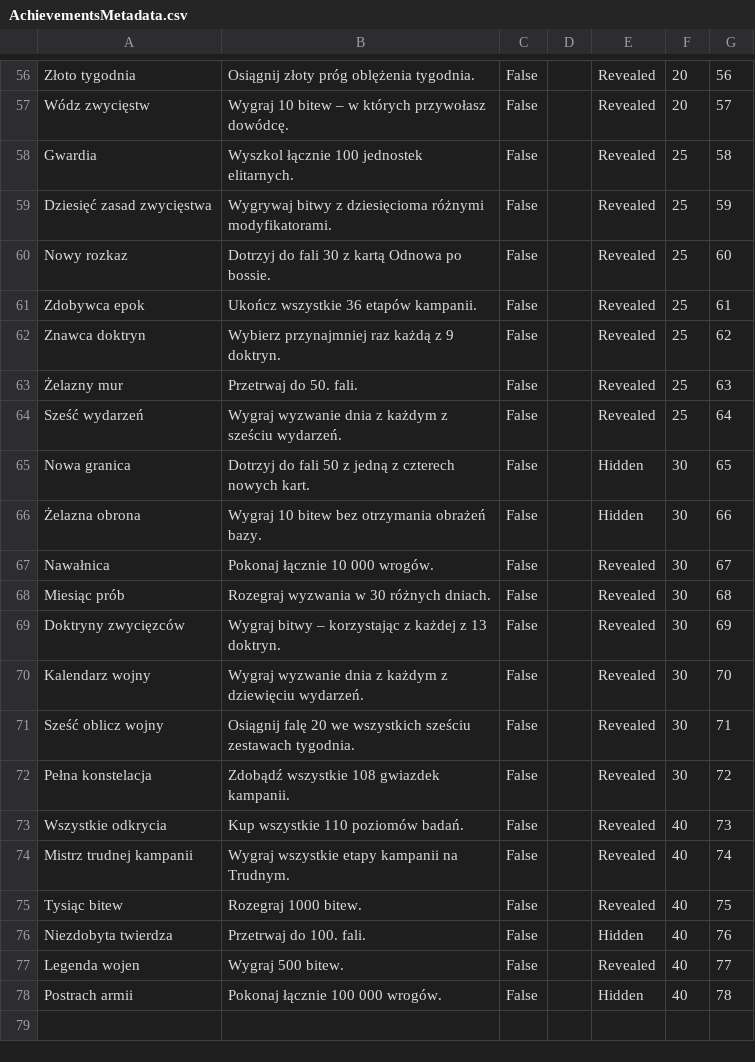
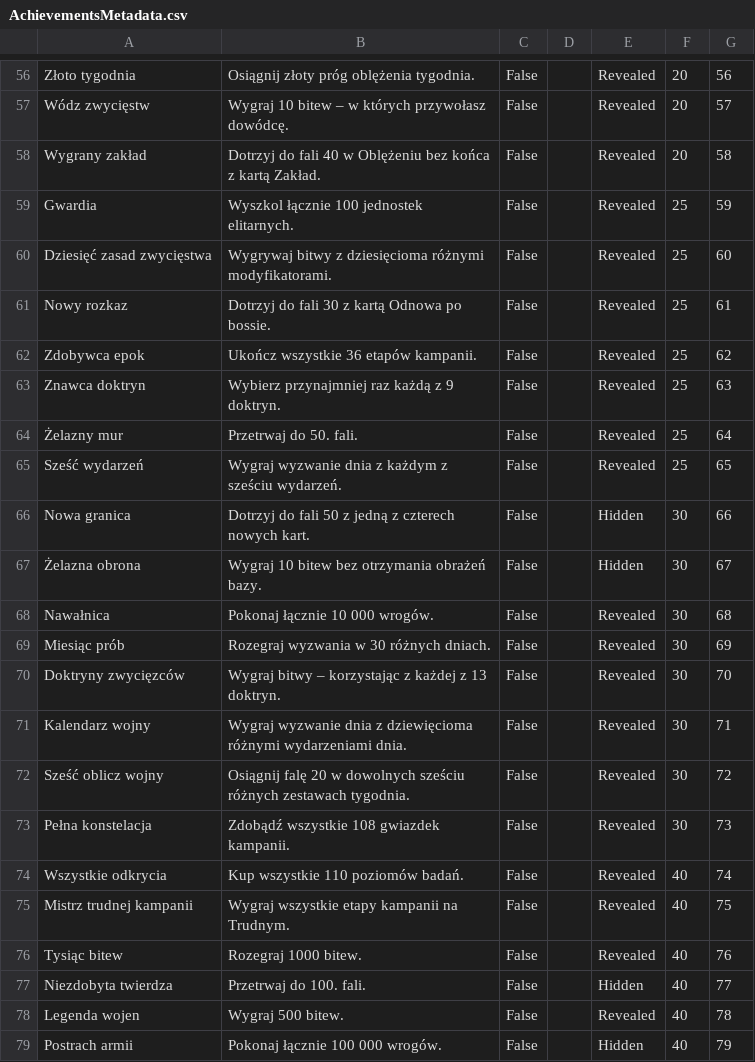
Before and after one commit to woogitsugames/Century-war, a CSV file: docs/store/pgs_import/AchievementsMetadata.csv, drawn as a sheet; only a part is shown, gaps mark what is left out.

```diff
--- a/docs/store/pgs_import/AchievementsMetadata.csv
+++ b/docs/store/pgs_import/AchievementsMetadata.csv
@@ -57,22 +57,23 @@ Złoto tygodnia,Osiągnij złoty próg oblężenia tygodnia.,False,,Revealed,20,
 Wódz zwycięstw,Wygraj 10 bitew – w których przywołasz dowódcę.,False,,Revealed,20,57
-Gwardia,Wyszkol łącznie 100 jednostek elitarnych.,False,,Revealed,25,58
-Dziesięć zasad zwycięstwa,Wygrywaj bitwy z dziesięcioma różnymi modyfikatorami.,False,,Revealed,25,59
-Nowy rozkaz,Dotrzyj do fali 30 z kartą Odnowa po bossie.,False,,Revealed,25,60
-Zdobywca epok,Ukończ wszystkie 36 etapów kampanii.,False,,Revealed,25,61
-Znawca doktryn,Wybierz przynajmniej raz każdą z 9 doktryn.,False,,Revealed,25,62
-Żelazny mur,Przetrwaj do 50. fali.,False,,Revealed,25,63
-Sześć wydarzeń,Wygraj wyzwanie dnia z każdym z sześciu wydarzeń.,False,,Revealed,25,64
-Nowa granica,Dotrzyj do fali 50 z jedną z czterech nowych kart.,False,,Hidden,30,65
-Żelazna obrona,Wygraj 10 bitew bez otrzymania obrażeń bazy.,False,,Hidden,30,66
-Nawałnica,Pokonaj łącznie 10 000 wrogów.,False,,Revealed,30,67
-Miesiąc prób,Rozegraj wyzwania w 30 różnych dniach.,False,,Revealed,30,68
-Doktryny zwycięzców,Wygraj bitwy – korzystając z każdej z 13 doktryn.,False,,Revealed,30,69
-Kalendarz wojny,Wygraj wyzwanie dnia z każdym z dziewięciu wydarzeń.,False,,Revealed,30,70
-Sześć oblicz wojny,Osiągnij falę 20 we wszystkich sześciu zestawach tygodnia.,False,,Revealed,30,71
-Pełna konstelacja,Zdobądź wszystkie 108 gwiazdek kampanii.,False,,Revealed,30,72
-Wszystkie odkrycia,Kup wszystkie 110 poziomów badań.,False,,Revealed,40,73
-Mistrz trudnej kampanii,Wygraj wszystkie etapy kampanii na Trudnym.,False,,Revealed,40,74
-Tysiąc bitew,Rozegraj 1000 bitew.,False,,Revealed,40,75
-Niezdobyta twierdza,Przetrwaj do 100. fali.,False,,Hidden,40,76
-Legenda wojen,Wygraj 500 bitew.,False,,Revealed,40,77
-Postrach armii,Pokonaj łącznie 100 000 wrogów.,False,,Hidden,40,78
+Wygrany zakład,Dotrzyj do fali 40 w Oblężeniu bez końca z kartą Zakład.,False,,Revealed,20,58
+Gwardia,Wyszkol łącznie 100 jednostek elitarnych.,False,,Revealed,25,59
+Dziesięć zasad zwycięstwa,Wygrywaj bitwy z dziesięcioma różnymi modyfikatorami.,False,,Revealed,25,60
+Nowy rozkaz,Dotrzyj do fali 30 z kartą Odnowa po bossie.,False,,Revealed,25,61
+Zdobywca epok,Ukończ wszystkie 36 etapów kampanii.,False,,Revealed,25,62
+Znawca doktryn,Wybierz przynajmniej raz każdą z 9 doktryn.,False,,Revealed,25,63
+Żelazny mur,Przetrwaj do 50. fali.,False,,Revealed,25,64
+Sześć wydarzeń,Wygraj wyzwanie dnia z każdym z sześciu wydarzeń.,False,,Revealed,25,65
+Nowa granica,Dotrzyj do fali 50 z jedną z czterech nowych kart.,False,,Hidden,30,66
+Żelazna obrona,Wygraj 10 bitew bez otrzymania obrażeń bazy.,False,,Hidden,30,67
+Nawałnica,Pokonaj łącznie 10 000 wrogów.,False,,Revealed,30,68
+Miesiąc prób,Rozegraj wyzwania w 30 różnych dniach.,False,,Revealed,30,69
+Doktryny zwycięzców,Wygraj bitwy – korzystając z każdej z 13 doktryn.,False,,Revealed,30,70
+Kalendarz wojny,Wygraj wyzwanie dnia z dziewięcioma różnymi wydarzeniami dnia.,False,,Revealed,30,71
+Sześć oblicz wojny,Osiągnij falę 20 w dowolnych sześciu różnych zestawach tygodnia.,False,,Revealed,30,72
+Pełna konstelacja,Zdobądź wszystkie 108 gwiazdek kampanii.,False,,Revealed,30,73
+Wszystkie odkrycia,Kup wszystkie 110 poziomów badań.,False,,Revealed,40,74
+Mistrz trudnej kampanii,Wygraj wszystkie etapy kampanii na Trudnym.,False,,Revealed,40,75
+Tysiąc bitew,Rozegraj 1000 bitew.,False,,Revealed,40,76
+Niezdobyta twierdza,Przetrwaj do 100. fali.,False,,Hidden,40,77
+Legenda wojen,Wygraj 500 bitew.,False,,Revealed,40,78
+Postrach armii,Pokonaj łącznie 100 000 wrogów.,False,,Hidden,40,79
```
Also changed, not shown: docs/store/pgs_import/AchievementsLocalizations.csv, docs/store/play_games_sheet.csv, 32 other files.
